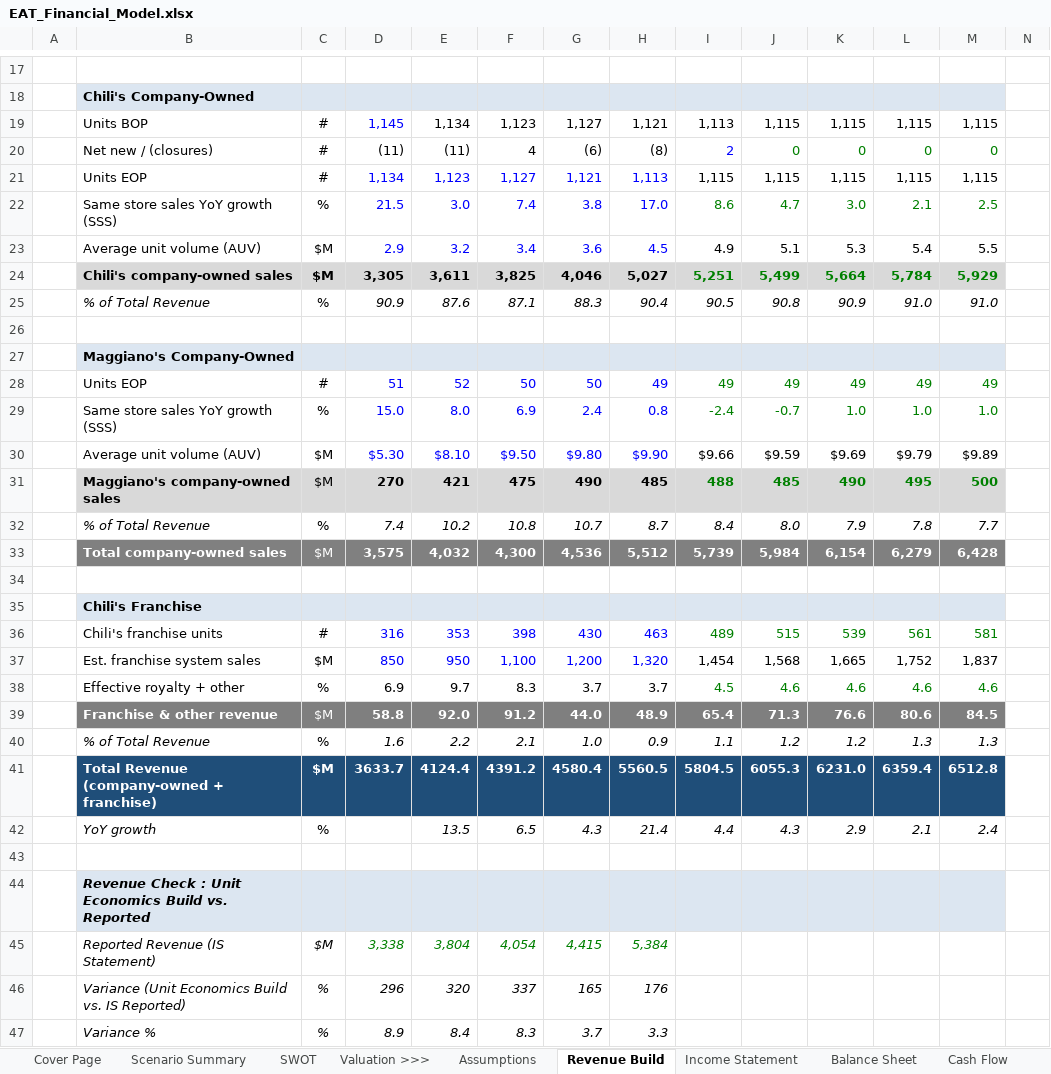
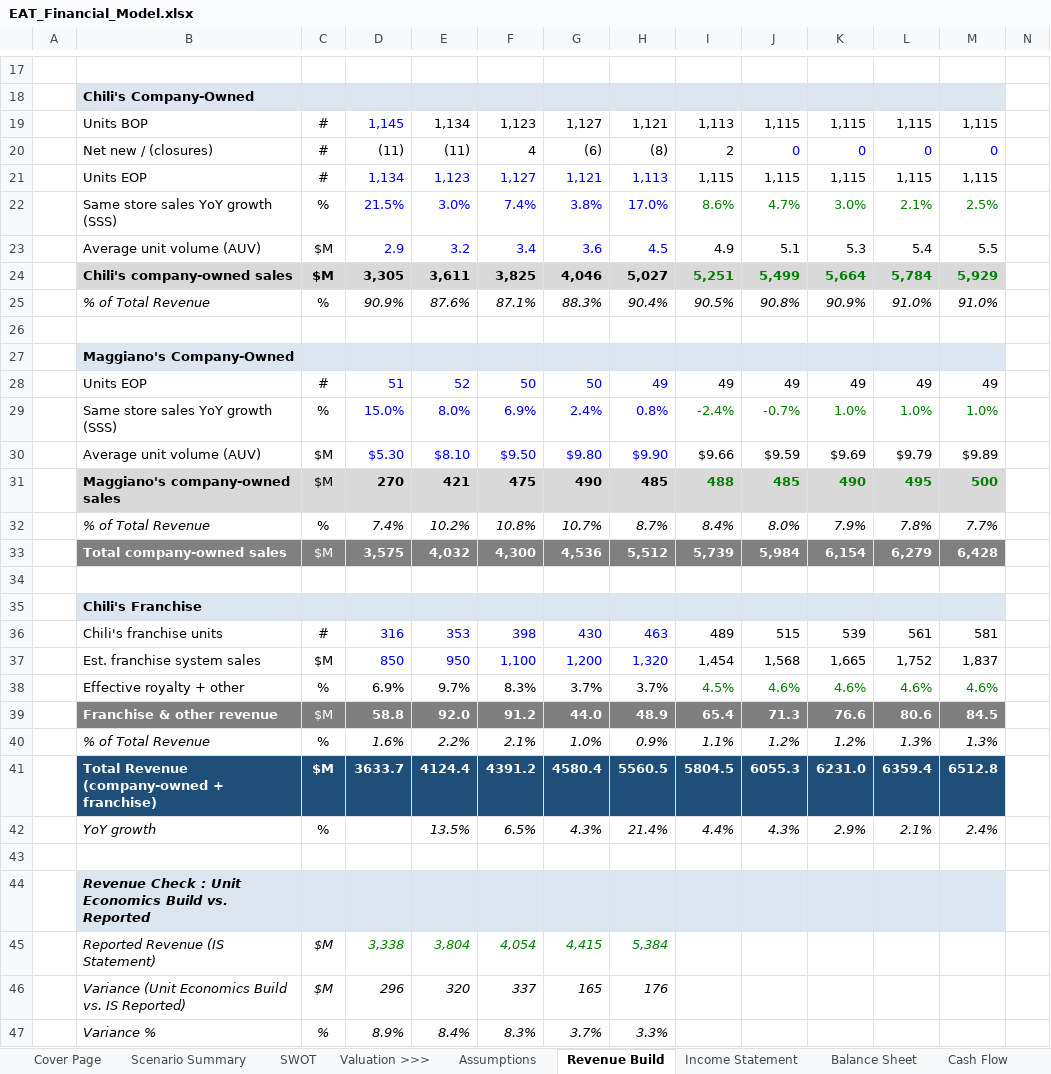
Before and after one commit to alldayarijay/stock-studies, an Excel workbook: downloads/EAT_Financial_Model.xlsx, sheet Revenue Build, drawn as a sheet; only a part is shown, gaps mark what is left out; values as stored, in another font and other column widths than the file's, no borders; removed rows and columns are numbered as before the commit, all else as after; rows hold the shown columns only; the diff names each change by its address in the sheet, - before the commit and + after, or states it on an @@ line.

```diff
--- a/downloads/EAT_Financial_Model.xlsx (sheet Revenue Build)
+++ b/downloads/EAT_Financial_Model.xlsx (sheet Revenue Build)
-I20 text colour: #0000FF
+I20 text colour: black
-J20:M20 text colour: #008000
+J20:M20 text colour: #0000FF
-row 22:  | Same store sales YoY growth (SSS) | % | 21.5 | 3.0 | 7.4 | 3.8 | 17.0 | 8.6 | 4.7 | 3.0 | 2.1 | 2.5
+row 22:  | Same store sales YoY growth (SSS) | % | 21.5% | 3.0% | 7.4% | 3.8% | 17.0% | 8.6% | 4.7% | 3.0% | 2.1% | 2.5%
-row 25:  | % of Total Revenue | % | 90.9 | 87.6 | 87.1 | 88.3 | 90.4 | 90.5 | 90.8 | 90.9 | 91.0 | 91.0
+row 25:  | % of Total Revenue | % | 90.9% | 87.6% | 87.1% | 88.3% | 90.4% | 90.5% | 90.8% | 90.9% | 91.0% | 91.0%
-I28:M28 text colour: #008000
+I28:M28 text colour: black
-row 29:  | Same store sales YoY growth (SSS) | % | 15.0 | 8.0 | 6.9 | 2.4 | 0.8 | -2.4 | -0.7 | 1.0 | 1.0 | 1.0
+row 29:  | Same store sales YoY growth (SSS) | % | 15.0% | 8.0% | 6.9% | 2.4% | 0.8% | -2.4% | -0.7% | 1.0% | 1.0% | 1.0%
-row 32:  | % of Total Revenue | % | 7.4 | 10.2 | 10.8 | 10.7 | 8.7 | 8.4 | 8.0 | 7.9 | 7.8 | 7.7
+row 32:  | % of Total Revenue | % | 7.4% | 10.2% | 10.8% | 10.7% | 8.7% | 8.4% | 8.0% | 7.9% | 7.8% | 7.7%
-I36:M36 text colour: #008000
+I36:M36 text colour: black
-row 38:  | Effective royalty + other | % | 6.9 | 9.7 | 8.3 | 3.7 | 3.7 | 4.5 | 4.6 | 4.6 | 4.6 | 4.6
+row 38:  | Effective royalty + other | % | 6.9% | 9.7% | 8.3% | 3.7% | 3.7% | 4.5% | 4.6% | 4.6% | 4.6% | 4.6%
-row 40:  | % of Total Revenue | % | 1.6 | 2.2 | 2.1 | 1.0 | 0.9 | 1.1 | 1.2 | 1.2 | 1.3 | 1.3
+row 40:  | % of Total Revenue | % | 1.6% | 2.2% | 2.1% | 1.0% | 0.9% | 1.1% | 1.2% | 1.2% | 1.3% | 1.3%
-row 42:  | YoY growth | % |  | 13.5 | 6.5 | 4.3 | 21.4 | 4.4 | 4.3 | 2.9 | 2.1 | 2.4
+row 42:  | YoY growth | % |  | 13.5% | 6.5% | 4.3% | 21.4% | 4.4% | 4.3% | 2.9% | 2.1% | 2.4%
-C46: %
+C46: $M
-row 47:  | Variance % | % | 8.9 | 8.4 | 8.3 | 3.7 | 3.3
+row 47:  | Variance % | % | 8.9% | 8.4% | 8.3% | 3.7% | 3.3%
```
Also changed, not shown: sheet DCF & Sensitivity, sheet Assumptions, sheet Income Statement, sheet Cash Flow, sheet Shadow DCF, sheet Cover Page, 3 more sheets, other sheet tabs, formulas that keep their value, hidden cells, charts or pictures, downloads/QLYS_Financial_Model.xlsx.
